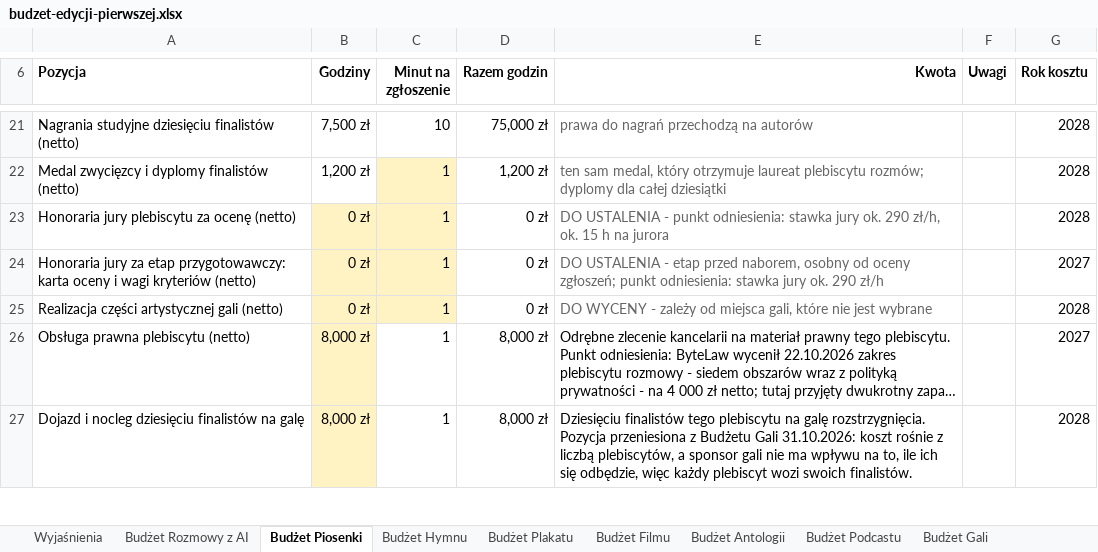
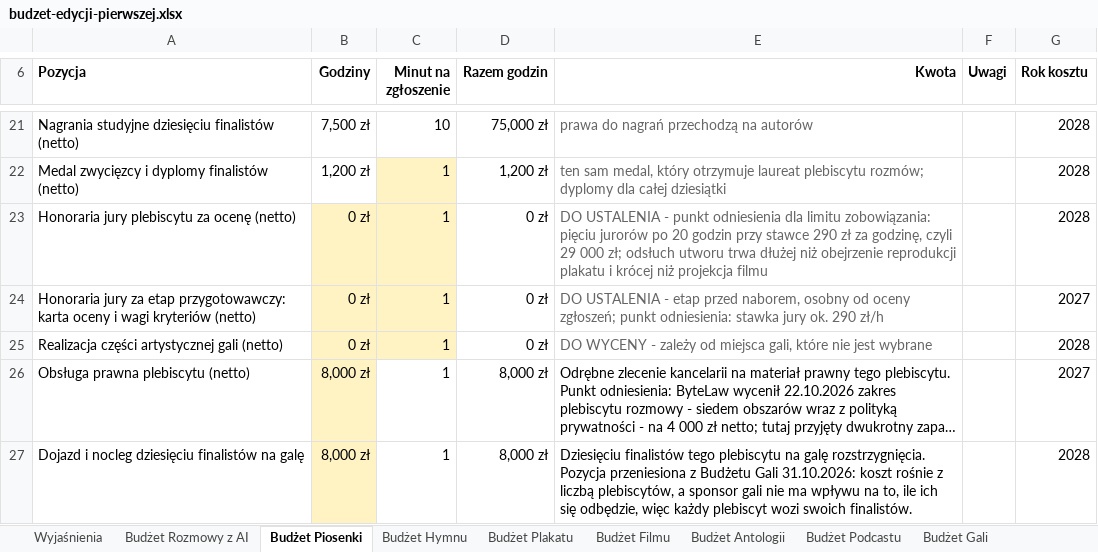
Before and after one commit to kolbinski/konstela, an Excel workbook: budzet-edycji-pierwszej.xlsx, sheet Budżet Piosenki, drawn as a sheet; only a part is shown, gaps mark what is left out; long unchanged cells end in …; values as stored, in another font and other column widths than the file's, no borders; the diff names each change by its address in the sheet, - before the commit and + after, or states it on an @@ line.

```diff
--- a/budzet-edycji-pierwszej.xlsx (sheet Budżet Piosenki)
+++ b/budzet-edycji-pierwszej.xlsx (sheet Budżet Piosenki)
-E23 (Kwota): …- punkt odniesienia: stawka jury ok. 290 zł/h, ok. 15 h na jurora
+E23 (Kwota): …- punkt odniesienia dla limitu zobowiązania: pięciu jurorów po 20 godzin przy stawce 290 zł za godzinę, czyli 29 000 zł; odsłuch utworu trwa dłużej niż obejrzenie reprodukcji plakatu i krócej niż projekcja filmu
```
Also changed, not shown: 3 other files.
